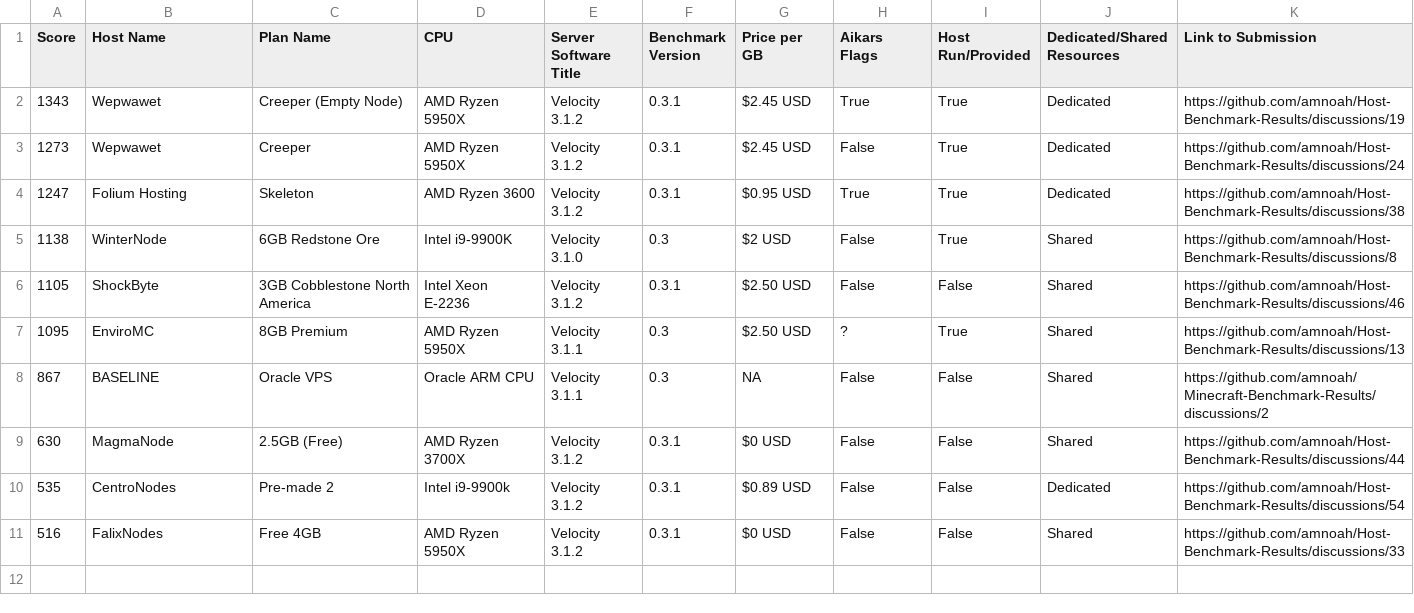
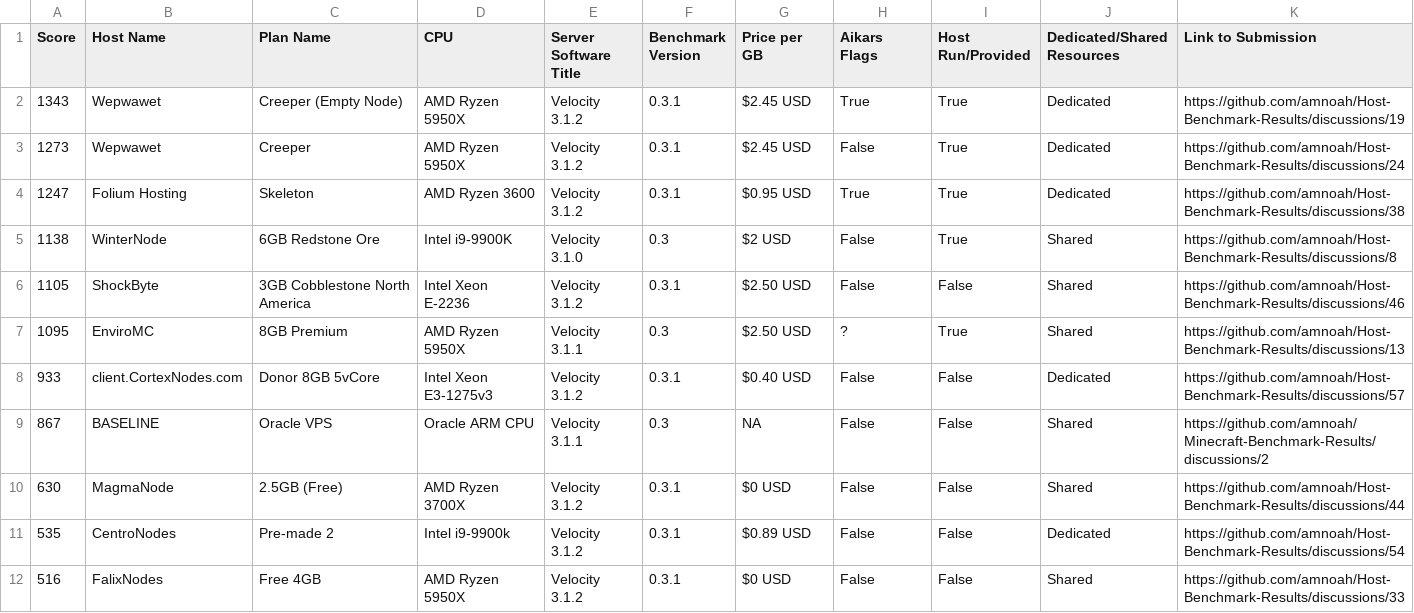
Before and after one commit to amnoah/Host-Benchmark-Results, a CSV file: 0.3/Velocity/MultiThreadResults.csv, drawn as a sheet.

Commit message:
I forgot to add to multi thread

```diff
--- a/0.3/Velocity/MultiThreadResults.csv
+++ b/0.3/Velocity/MultiThreadResults.csv
@@ -7,2 +7,3 @@ Score,Host Name,Plan Name,CPU,Server Software Title,Benchmark Version,Price per
 1095,EnviroMC,8GB Premium,AMD Ryzen 5950X,Velocity 3.1.1,0.3,$2.50 USD,?,True,Shared,https://github.com/amnoah/Host-Benchmark-Results/discussions/13
+933,client.CortexNodes.com,Donor 8GB 5vCore,Intel Xeon E3-1275v3,Velocity 3.1.2,0.3.1,$0.40 USD,False,False,Dedicated,https://github.com/amnoah/Host-Benchmark-Results/discussions/57
 867,BASELINE,Oracle VPS,Oracle ARM CPU,Velocity 3.1.1,0.3,NA,False,False,Shared,https://github.com/amnoah/Minecraft-Benchmark-Results/discussions/2
```
